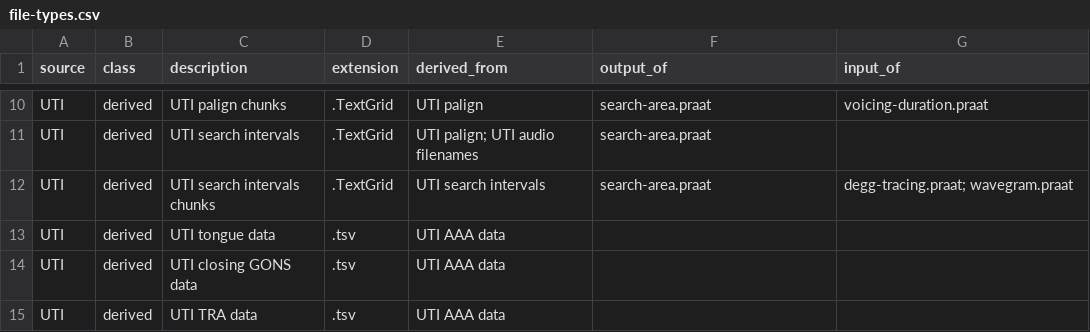
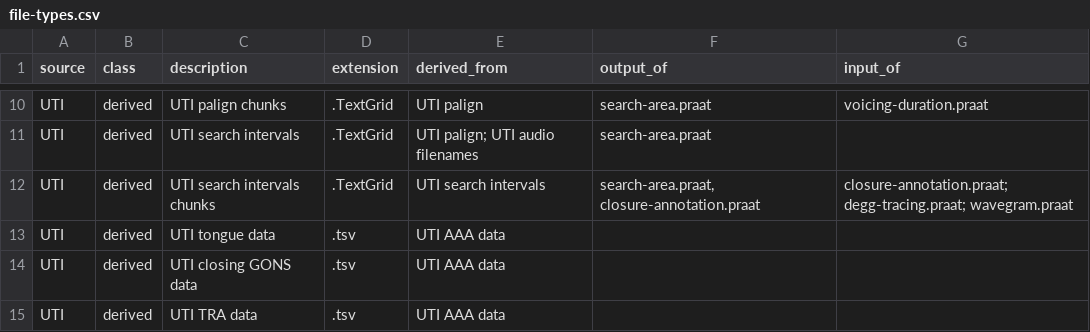
Before and after one commit to stefanocoretta/phd-project, a CSV file: voicing-effect/metadata/file-types.csv, drawn as a sheet; only a part is shown, gaps mark what is left out.

Commit message:
add new file type

```diff
--- a/voicing-effect/metadata/file-types.csv
+++ b/voicing-effect/metadata/file-types.csv
@@ -11,3 +11,3 @@ UTI,derived,UTI palign chunks,.TextGrid,UTI palign,search-area.praat,voicing-dur
 UTI,derived,UTI search intervals,.TextGrid,UTI palign; UTI audio filenames,search-area.praat,
-UTI,derived,UTI search intervals chunks,.TextGrid,UTI search intervals,search-area.praat,degg-tracing.praat; wavegram.praat
+UTI,derived,UTI search intervals chunks,.TextGrid,UTI search intervals,"search-area.praat, closure-annotation.praat",closure-annotation.praat; degg-tracing.praat; wavegram.praat
 UTI,derived,UTI tongue data,.tsv,UTI AAA data,,
```
